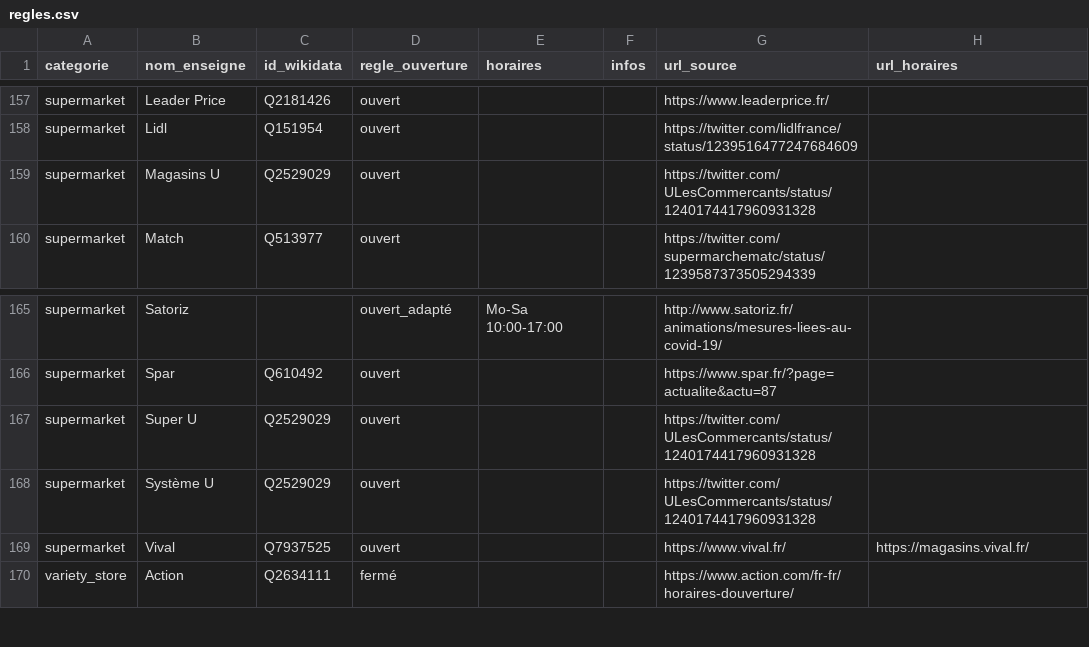
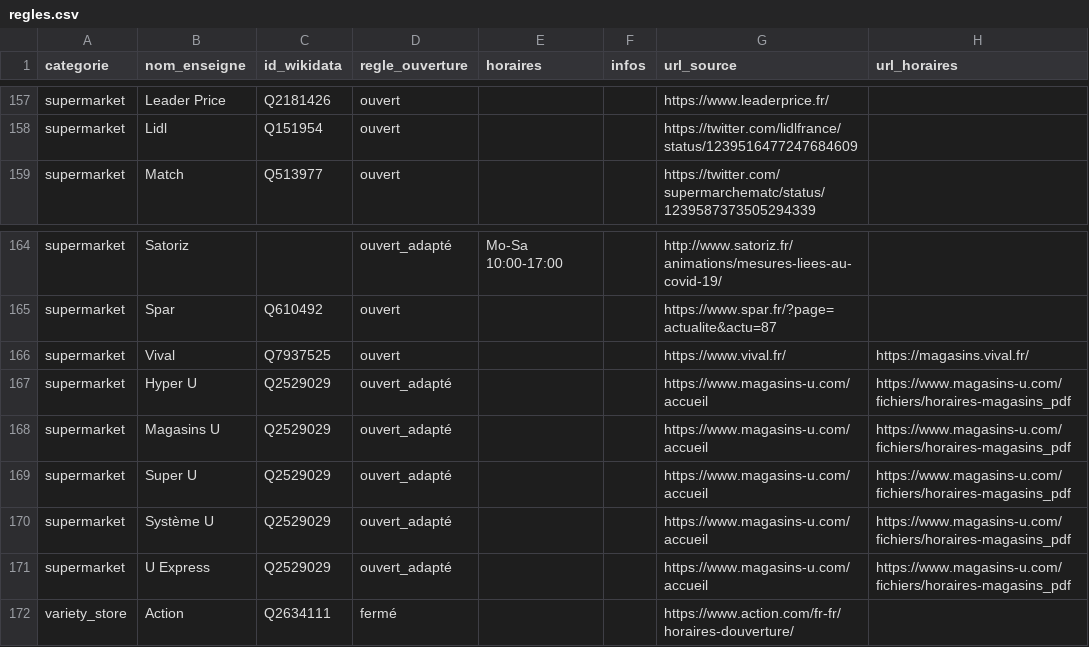
Before and after one commit to caresteouvert/Covid_enseignes, a CSV file: regles.csv, drawn as a sheet; only a part is shown, gaps mark what is left out; removed rows and columns are numbered as before the commit, all else as after; the diff names each change by its address in the sheet, - before the commit and + after, or states it on an @@ line.

Commit message:
[Rule] Update magasins U (closes #57)

```diff
--- a/regles.csv
+++ b/regles.csv
-row 159: supermarket | Magasins U | Q2529029 | ouvert |  |  | https://twitter.com/ULesCommercants/status/1240174417960931328
-row 167: supermarket | Super U | Q2529029 | ouvert |  |  | https://twitter.com/ULesCommercants/status/1240174417960931328
-row 168: supermarket | Système U | Q2529029 | ouvert |  |  | https://twitter.com/ULesCommercants/status/1240174417960931328
+row 167: supermarket | Hyper U | Q2529029 | ouvert_adapté |  |  | https://www.magasins-u.com/accueil | https://www.magasins-u.com/fichiers/horaires-magasins_pdf
+row 168: supermarket | Magasins U | Q2529029 | ouvert_adapté |  |  | https://www.magasins-u.com/accueil | https://www.magasins-u.com/fichiers/horaires-magasins_pdf
+row 169: supermarket | Super U | Q2529029 | ouvert_adapté |  |  | https://www.magasins-u.com/accueil | https://www.magasins-u.com/fichiers/horaires-magasins_pdf
+row 170: supermarket | Système U | Q2529029 | ouvert_adapté |  |  | https://www.magasins-u.com/accueil | https://www.magasins-u.com/fichiers/horaires-magasins_pdf
+row 171: supermarket | U Express | Q2529029 | ouvert_adapté |  |  | https://www.magasins-u.com/accueil | https://www.magasins-u.com/fichiers/horaires-magasins_pdf
```
